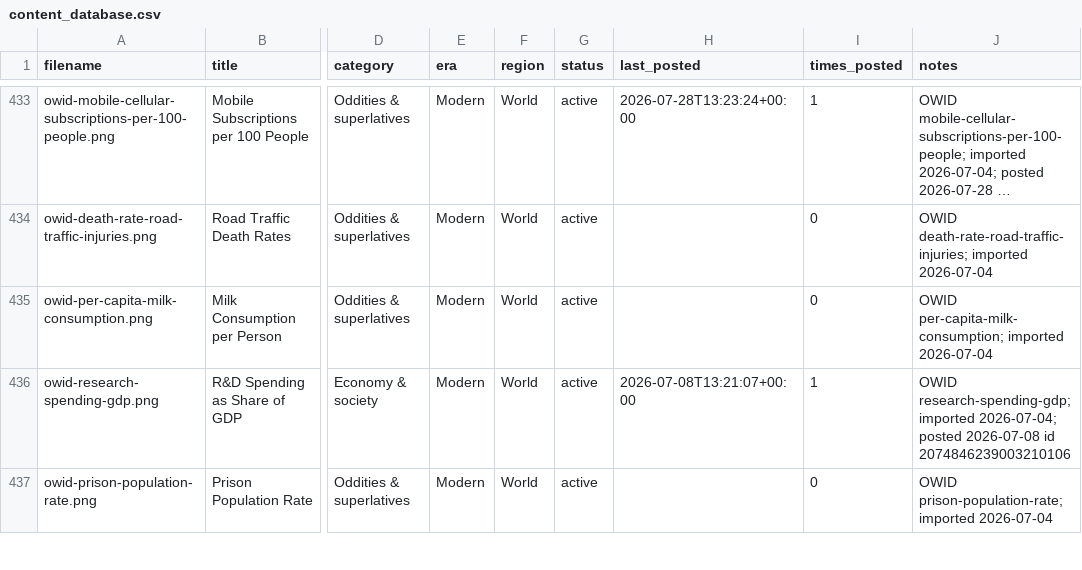
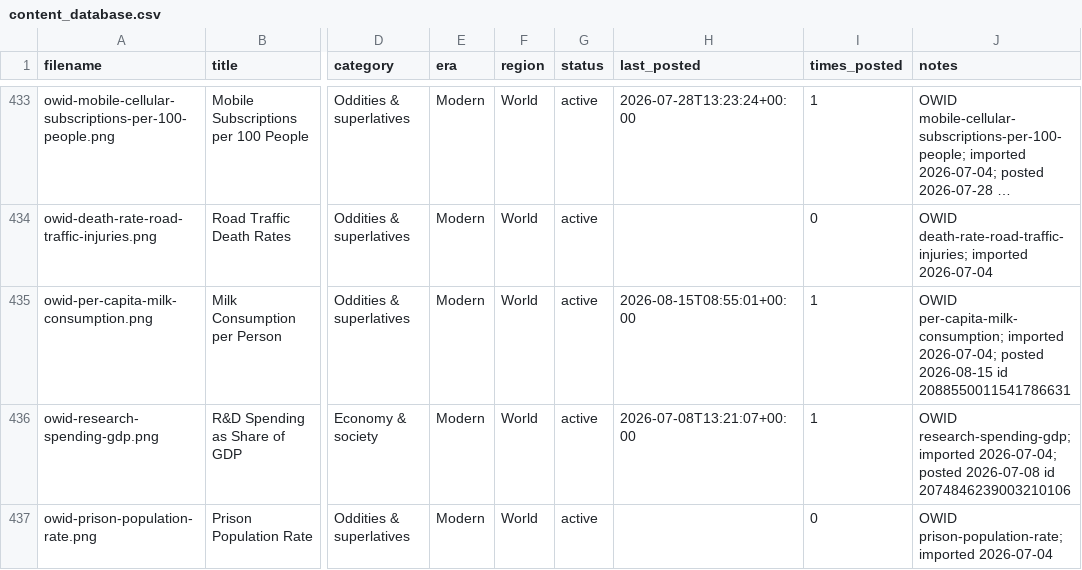
Before and after one commit to gypsykingHU/forummapping-x, a CSV file: content_database.csv, drawn as a sheet; only a part is shown, gaps mark what is left out; long unchanged cells end in …; the diff names each change by its address in the sheet, - before the commit and + after, or states it on an @@ line.

Commit message:
log: post 2026-08-15_08:55

```diff
--- a/content_database.csv
+++ b/content_database.csv
-H435 (last_posted): (empty)
+H435 (last_posted): 2026-08-15T08:55:01+00:00
-I435 (times_posted): 0
+I435 (times_posted): 1
-J435 (notes): …per-capita-milk-consumption; imported 2026-07-04
+J435 (notes): …per-capita-milk-consumption; imported 2026-07-04; posted 2026-08-15 id 2088550011541786631
```
